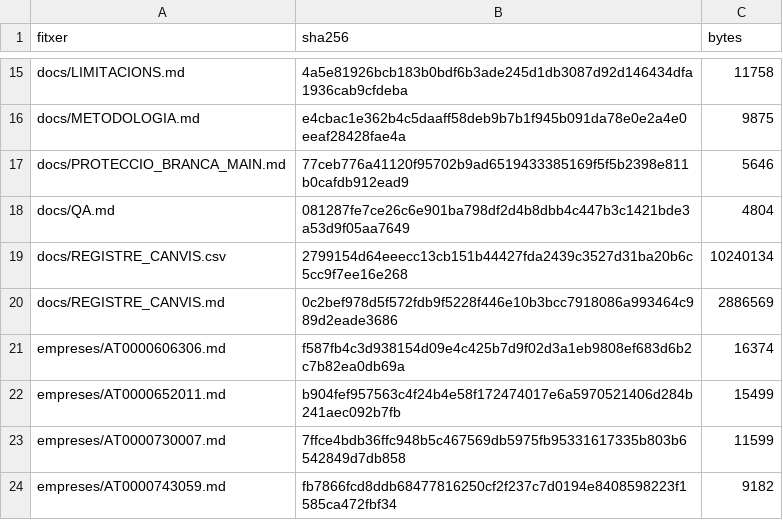
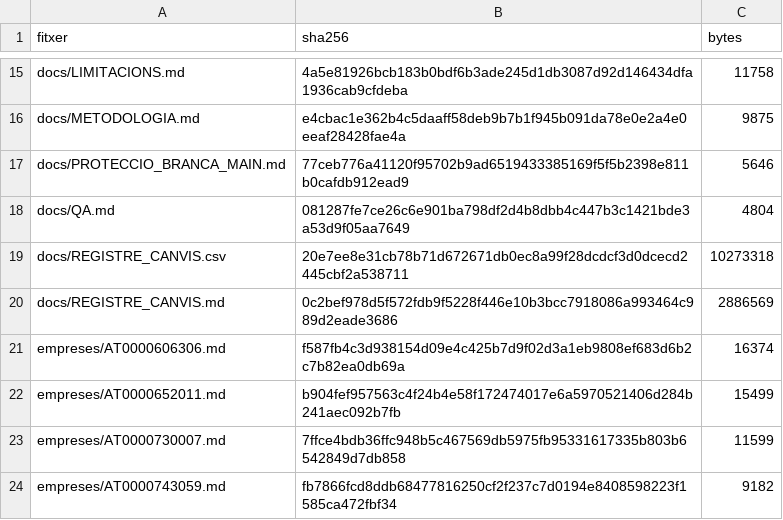
Before and after one commit to jmasoribas-max/base-fundadors-ceo-stoxx600, a CSV file: MANIFEST_SHA256.csv, drawn as a sheet; only a part is shown, gaps mark what is left out; the diff covers the shown part only.

```diff
--- a/MANIFEST_SHA256.csv
+++ b/MANIFEST_SHA256.csv
@@ -18,3 +18,3 @@ docs/PROTECCIO_BRANCA_MAIN.md,77ceb776a41120f95702b9ad6519433385169f5f5b2398e811
 docs/QA.md,081287fe7ce26c6e901ba798df2d4b8dbb4c447b3c1421bde3a53d9f05aa7649,4804
-docs/REGISTRE_CANVIS.csv,2799154d64eeecc13cb151b44427fda2439c3527d31ba20b6c5cc9f7ee16e268,10240134
+docs/REGISTRE_CANVIS.csv,20e7ee8e31cb78b71d672671db0ec8a99f28dcdcf3d0dcecd2445cbf2a538711,10273318
 docs/REGISTRE_CANVIS.md,0c2bef978d5f572fdb9f5228f446e10b3bcc7918086a993464c989d2eade3686,2886569
```
Also changed, not shown: 25 edited cells elsewhere in this file, 14 other files.
